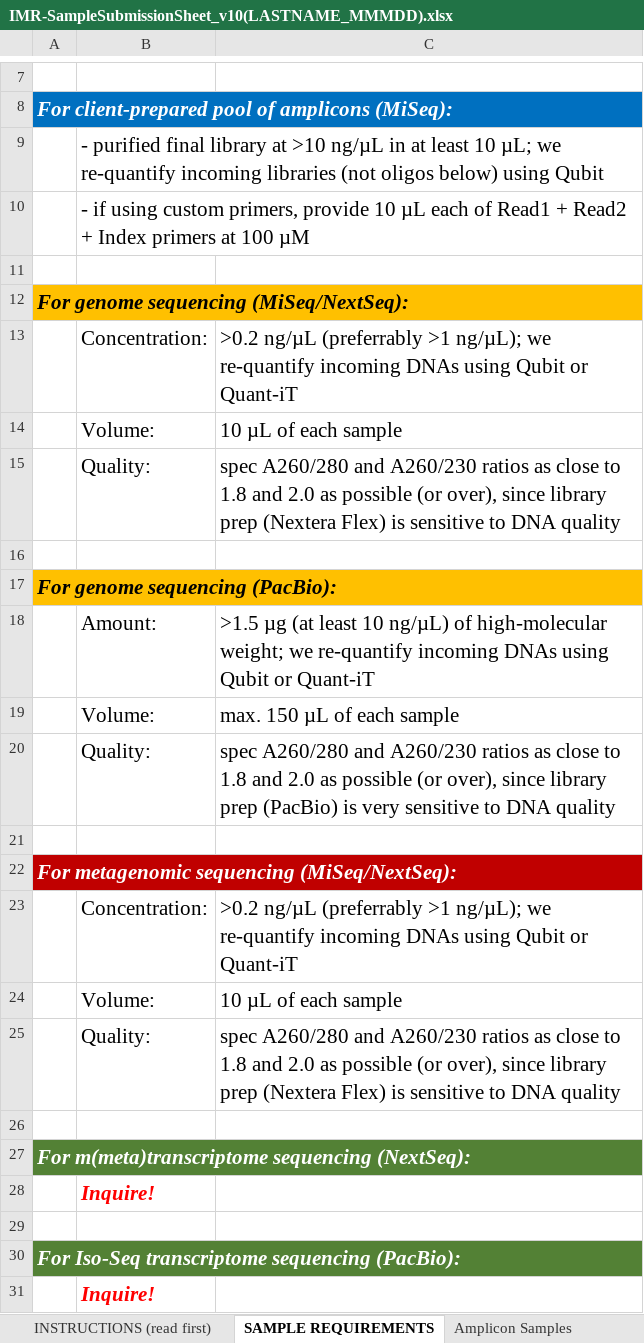
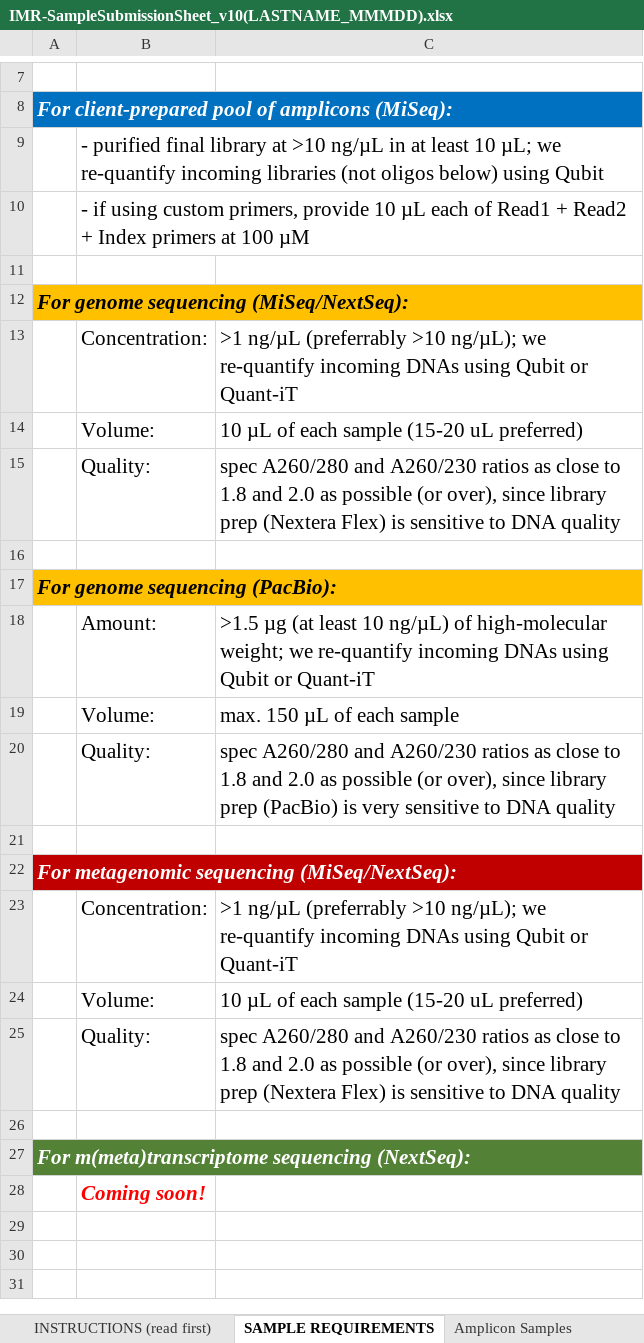
Before and after one commit to CGEB-IMR/CGEB-IMR.github.io, an Excel workbook: docs/IMR-SampleSubmissionSheet_v10(LASTNAME_MMMDD).xlsx, sheet SAMPLE REQUIREMENTS, drawn as a sheet; only a part is shown, gaps mark what is left out; values as stored, in another font and other column widths than the file's, no borders; the diff names each change by its address in the sheet, - before the commit and + after, or states it on an @@ line.

```diff
--- a/docs/IMR-SampleSubmissionSheet_v10(LASTNAME_MMMDD).xlsx (sheet SAMPLE REQUIREMENTS)
+++ b/docs/IMR-SampleSubmissionSheet_v10(LASTNAME_MMMDD).xlsx (sheet SAMPLE REQUIREMENTS)
-C13: >0.2 ng/µL (preferrably >1 ng/µL); we…
+C13: >1 ng/µL (preferrably >10 ng/µL); we…
-C14: 10 µL of each sample
+C14: 10 µL of each sample (15-20 uL preferred)
-C23: >0.2 ng/µL (preferrably >1 ng/µL); we…
+C23: >1 ng/µL (preferrably >10 ng/µL); we…
-C24: 10 µL of each sample
+C24: 10 µL of each sample (15-20 uL preferred)
-B28: Inquire!
+B28: Coming soon!
-row 29: (empty)
-row 30: For Iso-Seq transcriptome sequencing (PacBio):
-row 31:  | Inquire!
```
Also changed, not shown: sheet INSTRUCTIONS (read first), sheet Genome Samples, 2 other files.
